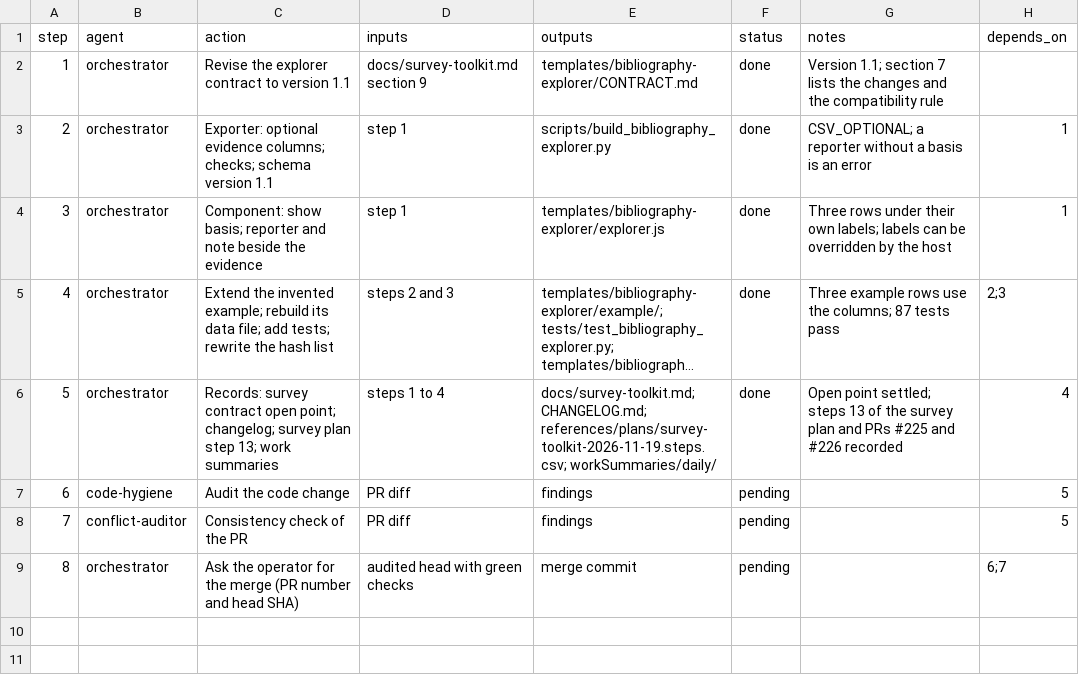
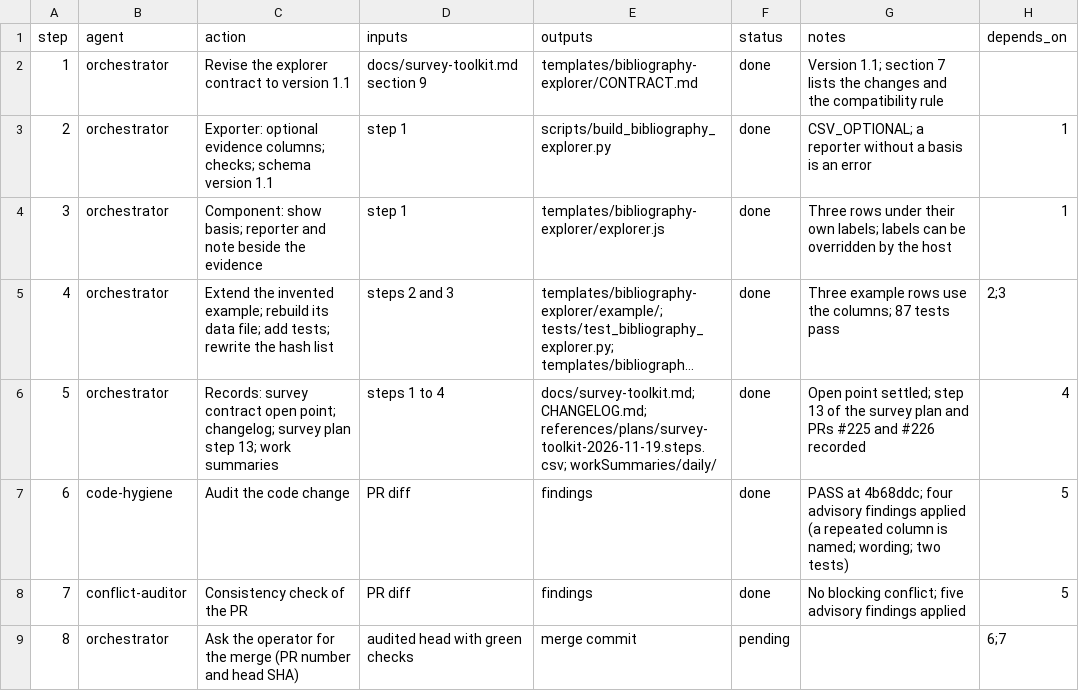
Before and after one commit to jlcatonjr/researchteam, a CSV file: references/plans/explorer-contract-1.1-2026-11-20.steps.csv, drawn as a sheet; long unchanged cells end in …; the diff names each change by its address in the sheet, - before the commit and + after, or states it on an @@ line.

```diff
--- a/references/plans/explorer-contract-1.1-2026-11-20.steps.csv
+++ b/references/plans/explorer-contract-1.1-2026-11-20.steps.csv
-G6 (notes): …point settled; steps 13 of…
+G6 (notes): …point settled; step 13 of…
-F7:F8 (status): pending
+F7:F8 (status): done
-G7 (notes): (empty)
+G7 (notes): PASS at 4b68ddc; four advisory findings applied (a repeated column is named; wording; two tests)
-G8 (notes): (empty)
+G8 (notes): No blocking conflict; five advisory findings applied
```
Also changed, not shown: templates/bibliography-explorer/example/inputs/evidence.csv, 8 other files.
